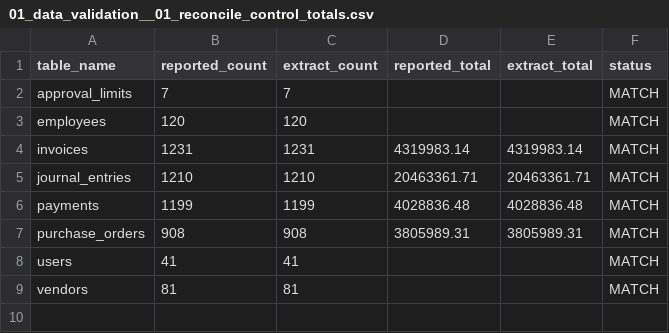
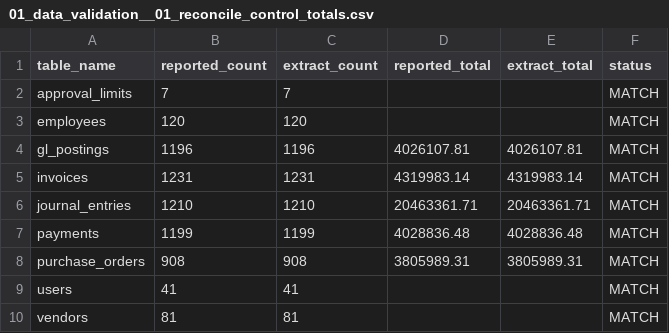
Before and after one commit to dtigye/audit-analytics-sql, a CSV file: results/sqlite/01_data_validation__01_reconcile_control_totals.csv, drawn as a sheet.

Commit message:
Add subledger-to-GL completeness test to Phase 4
- New gl_postings table: GL lines posted from the AP subledger, built
  from its own random stream so no other table changes
- Test 4.5 finds payments not posted to the GL, posted in a different
  month, or posted at a different amount
- gl_postings added to the Phase 1 control-total reconciliation
- Phase 4 renamed "Access and completeness tests"

```diff
--- a/results/sqlite/01_data_validation__01_reconcile_control_totals.csv
+++ b/results/sqlite/01_data_validation__01_reconcile_control_totals.csv
@@ -3,2 +3,3 @@ approval_limits,7,7,,,MATCH
 employees,120,120,,,MATCH
+gl_postings,1196,1196,4026107.81,4026107.81,MATCH
 invoices,1231,1231,4319983.14,4319983.14,MATCH
```
Also changed, not shown: data/extract_control_totals.csv, 24 other files.
